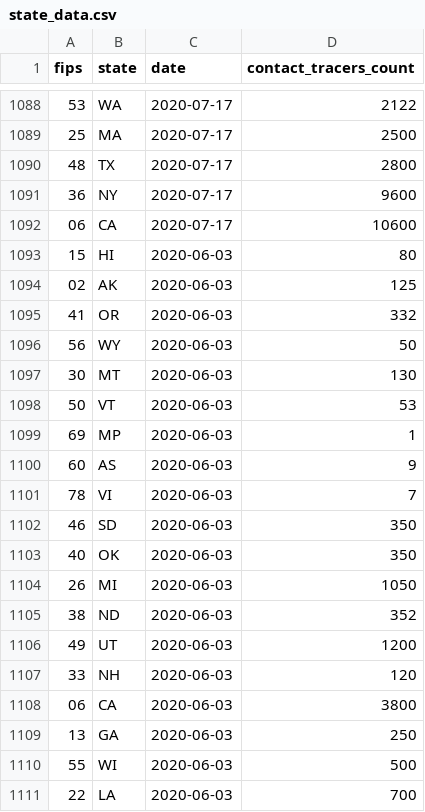
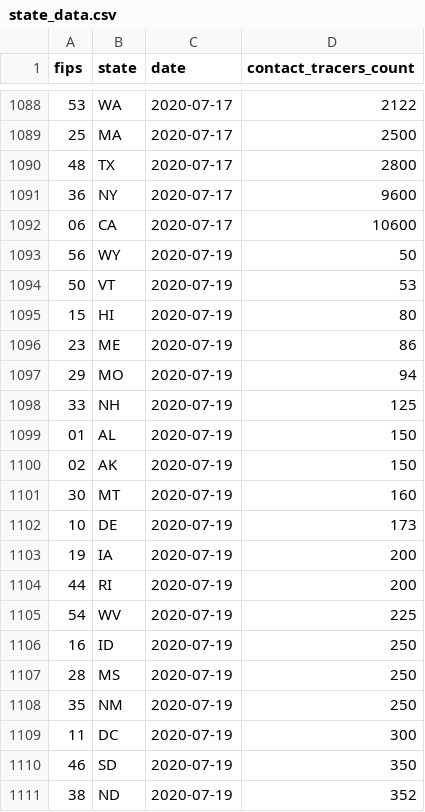
Before and after one commit to bschram/covid-data-public, a CSV file: data/test-and-trace/state_data.csv, drawn as a sheet; only a part is shown, gaps mark what is left out; the shorter side is filled out with more unchanged rows; the diff covers the shown part only.

```diff
--- a/data/test-and-trace/state_data.csv
+++ b/data/test-and-trace/state_data.csv
@@ -1092 +1092,20 @@ fips,state,date,contact_tracers_count
 06,CA,2020-07-17,10600
+56,WY,2020-07-19,50
+50,VT,2020-07-19,53
+15,HI,2020-07-19,80
+23,ME,2020-07-19,86
+29,MO,2020-07-19,94
+33,NH,2020-07-19,125
+01,AL,2020-07-19,150
+02,AK,2020-07-19,150
+30,MT,2020-07-19,160
+10,DE,2020-07-19,173
+19,IA,2020-07-19,200
+44,RI,2020-07-19,200
+54,WV,2020-07-19,225
+16,ID,2020-07-19,250
+28,MS,2020-07-19,250
+35,NM,2020-07-19,250
+11,DC,2020-07-19,300
+46,SD,2020-07-19,350
+38,ND,2020-07-19,352
```
Also changed, not shown: 31 added rows elsewhere in this file, data/cases-jhu/csse_covid_19_daily_reports/07-17-2020.csv, data/states/tx/tx_tsa_hospitalizations.csv, 9 other files.
